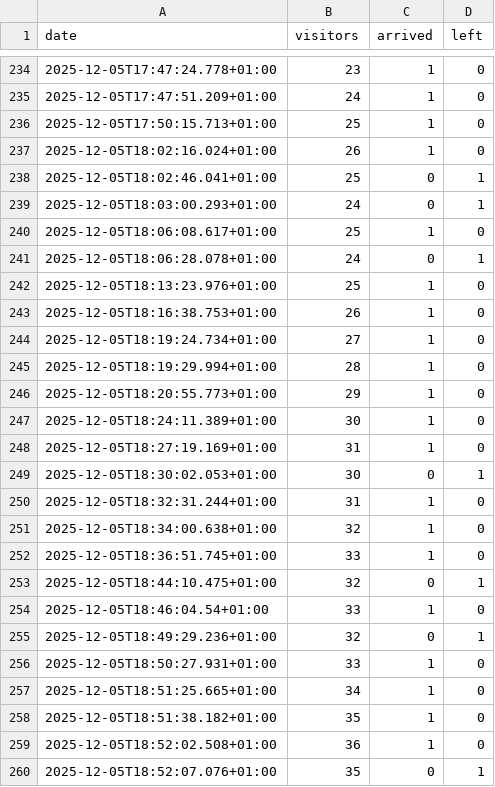
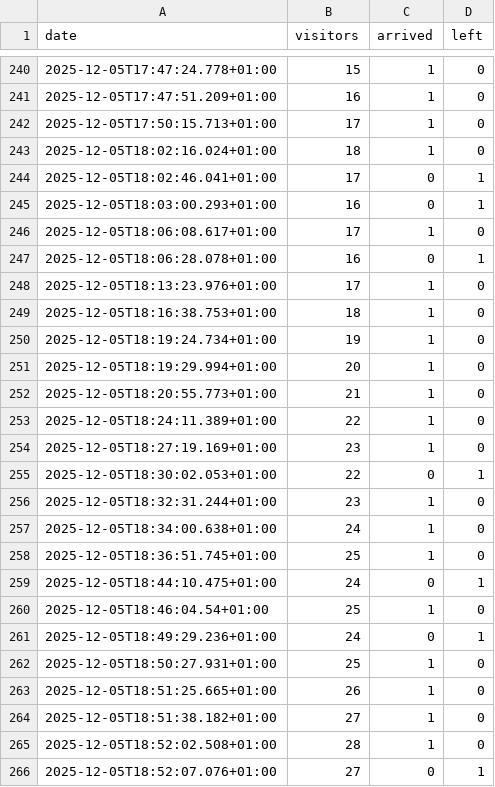
Before and after one commit to yannbertrand/orange-bleue-attendance-prediction, a CSV file: data/better-attendance.csv, drawn as a sheet; only a part is shown, gaps mark what is left out; the diff covers the shown part only.

```diff
--- a/data/better-attendance.csv
+++ b/data/better-attendance.csv
@@ -234,27 +240,27 @@ date,visitors,arrived,left
-2025-12-05T17:47:24.778+01:00,23,1,0
-2025-12-05T17:47:51.209+01:00,24,1,0
-2025-12-05T17:50:15.713+01:00,25,1,0
-2025-12-05T18:02:16.024+01:00,26,1,0
-2025-12-05T18:02:46.041+01:00,25,0,1
-2025-12-05T18:03:00.293+01:00,24,0,1
-2025-12-05T18:06:08.617+01:00,25,1,0
-2025-12-05T18:06:28.078+01:00,24,0,1
-2025-12-05T18:13:23.976+01:00,25,1,0
-2025-12-05T18:16:38.753+01:00,26,1,0
-2025-12-05T18:19:24.734+01:00,27,1,0
-2025-12-05T18:19:29.994+01:00,28,1,0
-2025-12-05T18:20:55.773+01:00,29,1,0
-2025-12-05T18:24:11.389+01:00,30,1,0
-2025-12-05T18:27:19.169+01:00,31,1,0
-2025-12-05T18:30:02.053+01:00,30,0,1
-2025-12-05T18:32:31.244+01:00,31,1,0
-2025-12-05T18:34:00.638+01:00,32,1,0
-2025-12-05T18:36:51.745+01:00,33,1,0
-2025-12-05T18:44:10.475+01:00,32,0,1
-2025-12-05T18:46:04.54+01:00,33,1,0
-2025-12-05T18:49:29.236+01:00,32,0,1
-2025-12-05T18:50:27.931+01:00,33,1,0
-2025-12-05T18:51:25.665+01:00,34,1,0
-2025-12-05T18:51:38.182+01:00,35,1,0
-2025-12-05T18:52:02.508+01:00,36,1,0
-2025-12-05T18:52:07.076+01:00,35,0,1
+2025-12-05T17:47:24.778+01:00,15,1,0
+2025-12-05T17:47:51.209+01:00,16,1,0
+2025-12-05T17:50:15.713+01:00,17,1,0
+2025-12-05T18:02:16.024+01:00,18,1,0
+2025-12-05T18:02:46.041+01:00,17,0,1
+2025-12-05T18:03:00.293+01:00,16,0,1
+2025-12-05T18:06:08.617+01:00,17,1,0
+2025-12-05T18:06:28.078+01:00,16,0,1
+2025-12-05T18:13:23.976+01:00,17,1,0
+2025-12-05T18:16:38.753+01:00,18,1,0
+2025-12-05T18:19:24.734+01:00,19,1,0
+2025-12-05T18:19:29.994+01:00,20,1,0
+2025-12-05T18:20:55.773+01:00,21,1,0
+2025-12-05T18:24:11.389+01:00,22,1,0
+2025-12-05T18:27:19.169+01:00,23,1,0
+2025-12-05T18:30:02.053+01:00,22,0,1
+2025-12-05T18:32:31.244+01:00,23,1,0
+2025-12-05T18:34:00.638+01:00,24,1,0
+2025-12-05T18:36:51.745+01:00,25,1,0
+2025-12-05T18:44:10.475+01:00,24,0,1
+2025-12-05T18:46:04.54+01:00,25,1,0
+2025-12-05T18:49:29.236+01:00,24,0,1
+2025-12-05T18:50:27.931+01:00,25,1,0
+2025-12-05T18:51:25.665+01:00,26,1,0
+2025-12-05T18:51:38.182+01:00,27,1,0
+2025-12-05T18:52:02.508+01:00,28,1,0
+2025-12-05T18:52:07.076+01:00,27,0,1
```
Also changed, not shown: 17 added rows, 3 removed rows and 60 edited cells elsewhere in this file.
